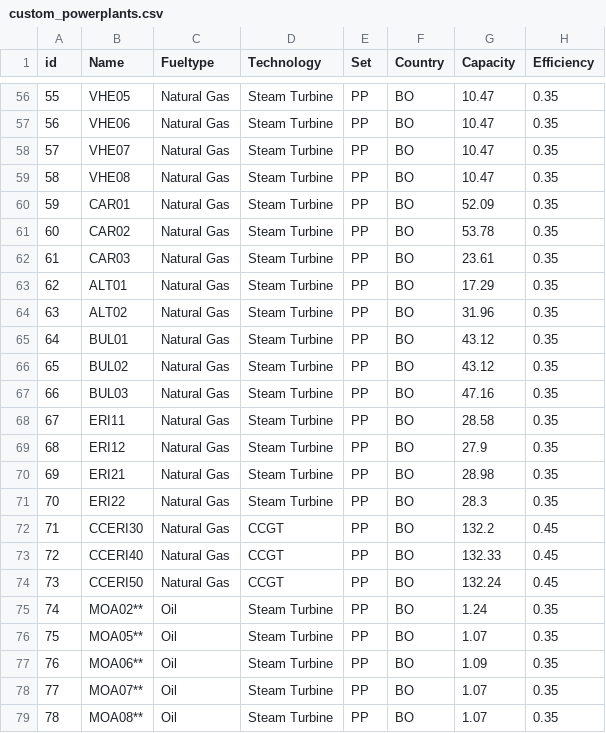
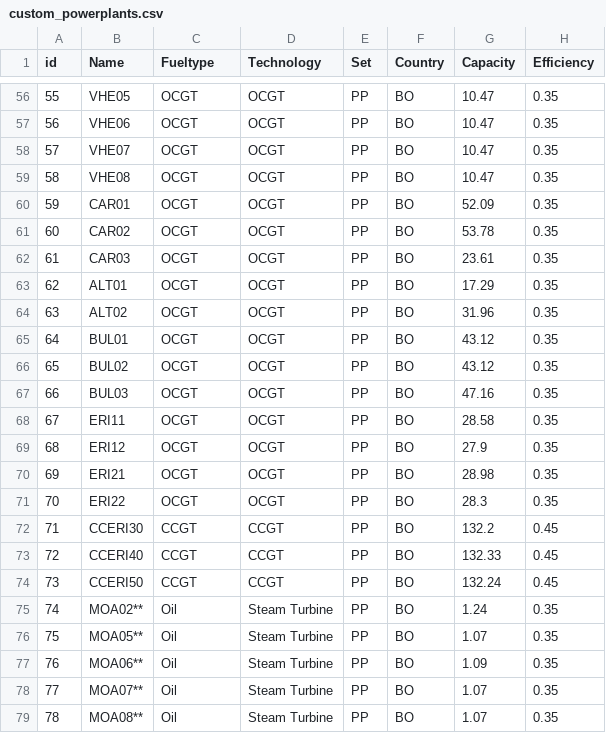
Before and after one commit to carlosfv92/pypsa-africa, a CSV file: data/custom_powerplants.csv, drawn as a sheet; only a part is shown, gaps mark what is left out; the diff covers the shown part only; the diff names each change by its address in the sheet, - before the commit and + after, or states it on an @@ line.

```diff
--- a/data/custom_powerplants.csv
+++ b/data/custom_powerplants.csv
-C56:C71 (Fueltype): Natural Gas
+C56:C71 (Fueltype): OCGT
-D56:D71 (Technology): Steam Turbine
+D56:D71 (Technology): OCGT
-C72:C74 (Fueltype): Natural Gas
+C72:C74 (Fueltype): CCGT
```
Also changed, not shown: 121 edited cells elsewhere in this file, 22 other files.
